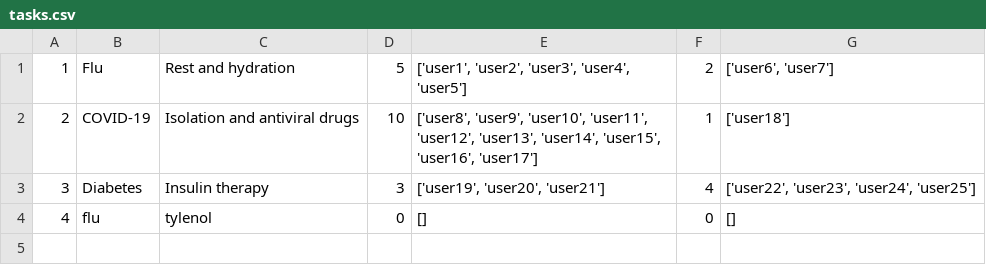
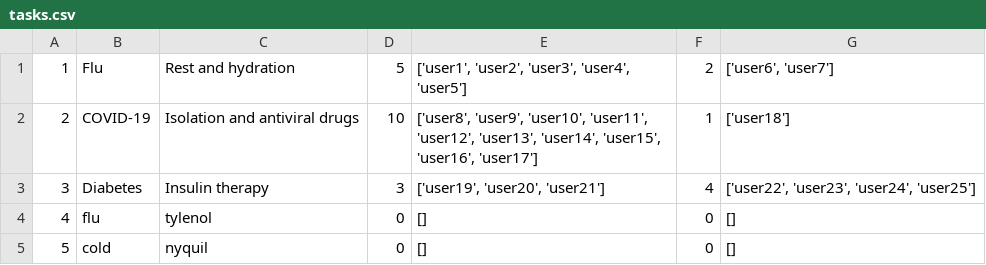
Before and after one commit to Nikil-Shyamsunder/cs3110-final-proj, a CSV file: data/tasks.csv, drawn as a sheet; the diff names each change by its address in the sheet, - before the commit and + after, or states it on an @@ line.

```diff
--- a/data/tasks.csv
+++ b/data/tasks.csv
+row 5: 5 | cold | nyquil | 0 | [] | 0 | []
```
Also changed, not shown: 4 other files.
